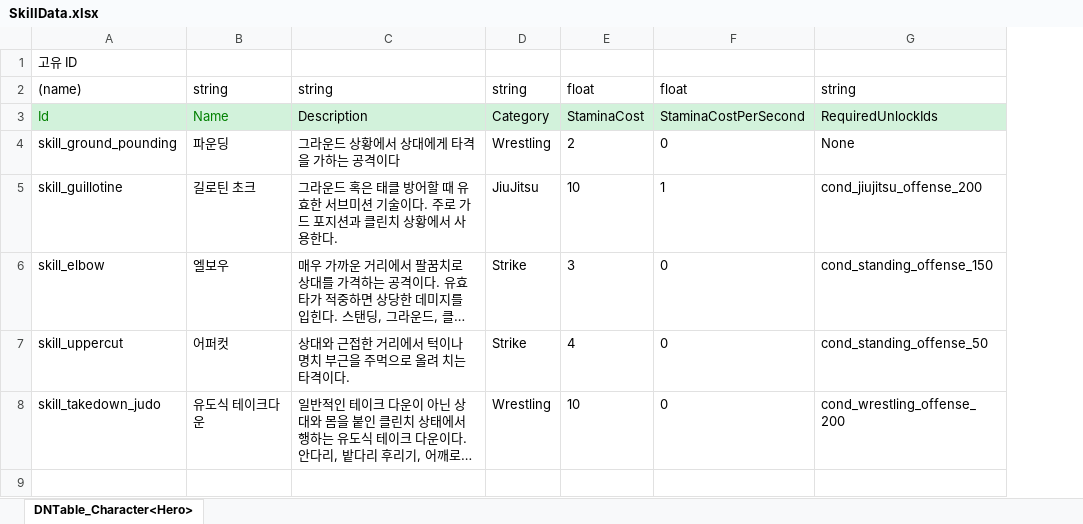
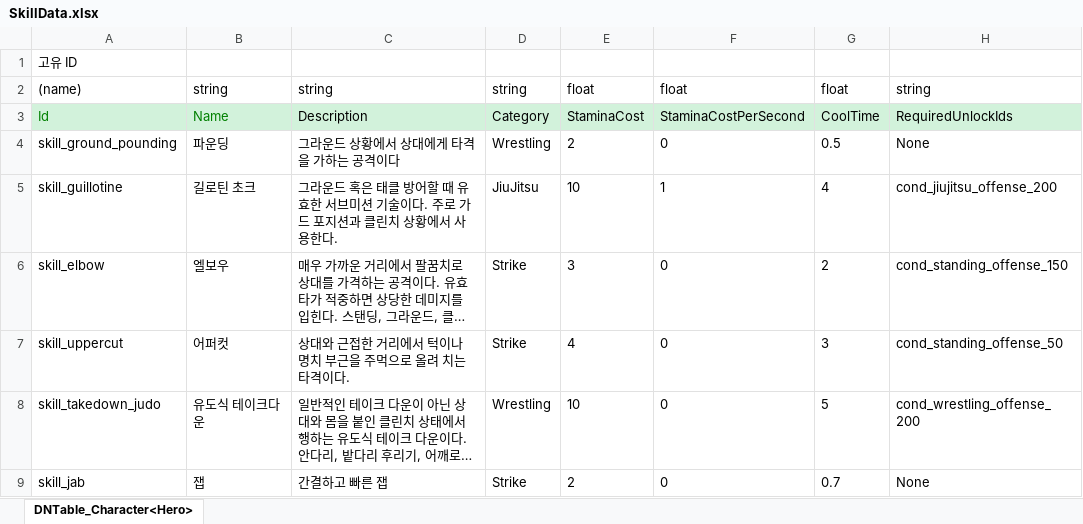
Before and after one commit to chocopiehunter/Boxing_or_Idle, an Excel workbook: JsonConverter/ExcelFiles/SkillData.xlsx, sheet DNTable_Character<Hero>, drawn as a sheet; long unchanged cells end in …; values as stored, in another font and other column widths than the file's, no borders; the diff names each change by its address in the sheet, - before the commit and + after, or states it on an @@ line.

Commit message:
[feat] SkillData 기술별 쿨타임 데이터 추가 + 잽

```diff
--- a/JsonConverter/ExcelFiles/SkillData.xlsx (sheet DNTable_Character<Hero>)
+++ b/JsonConverter/ExcelFiles/SkillData.xlsx (sheet DNTable_Character<Hero>)
+column G, rows 2-8: float | CoolTime | 0.5 | 4 | 2 | 3 | 5
+row 9: skill_jab | 잽 | 간결하고 빠른 잽 | Strike | 2 | 0 | 0.7 | None
```
Also changed, not shown: JsonConverter/ExcelFiles/SkillUseConditionData.xlsx, 3 other files.
